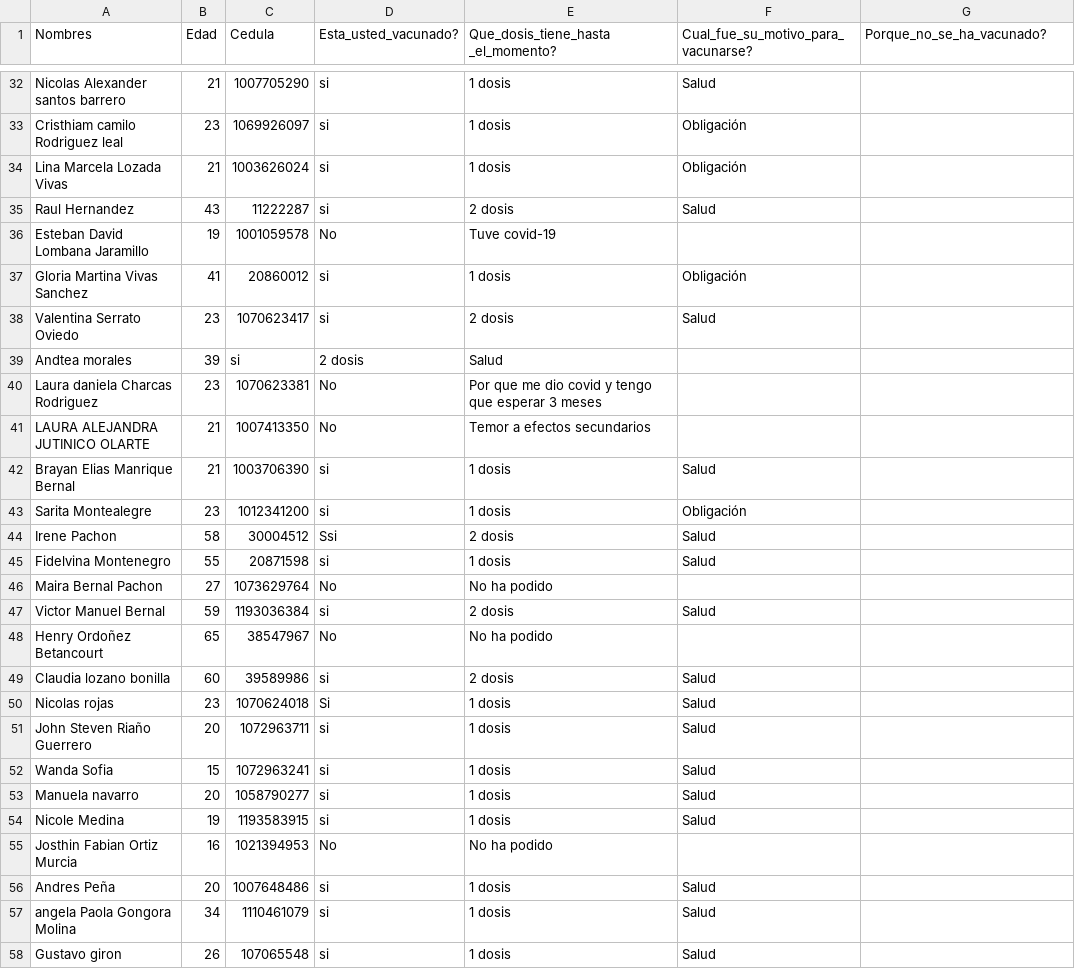
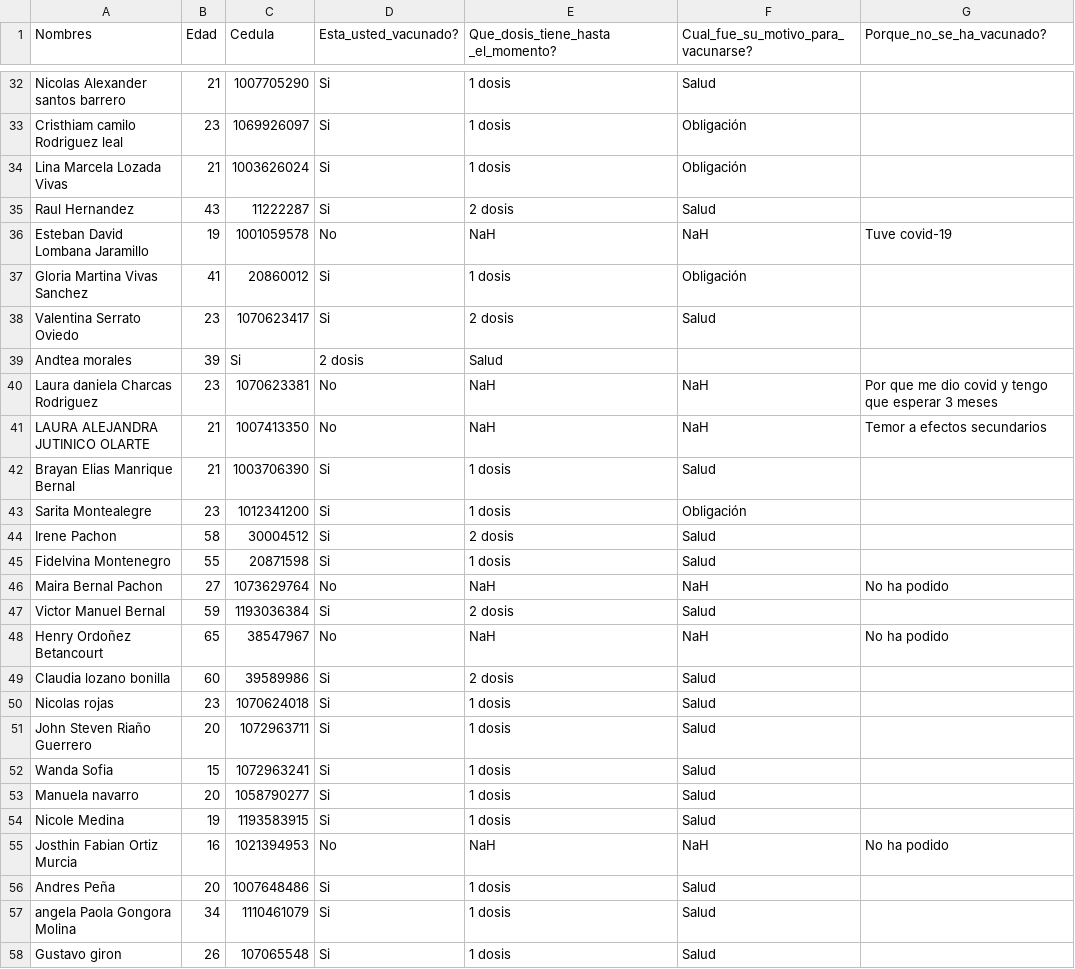
Before and after one commit to HenryMauricio130/base_covid, a CSV file: base1.csv, drawn as a sheet; only a part is shown, gaps mark what is left out; the diff covers the shown part only; the diff names each change by its address in the sheet, - before the commit and + after, or states it on an @@ line.

```diff
--- a/base1.csv
+++ b/base1.csv
-D32:D35 (Esta_usted_vacunado?): si
+D32:D35 (Esta_usted_vacunado?): Si
-E36: Tuve covid-19
+E36: NaH
-F36: (empty)
+F36: NaH
-G36 (Porque_no_se_ha_vacunado?): (empty)
+G36 (Porque_no_se_ha_vacunado?): Tuve covid-19
-D37:D38 (Esta_usted_vacunado?): si
+D37:D38 (Esta_usted_vacunado?): Si
-C39 (Cedula): si
+C39 (Cedula): Si
-E40: Por que me dio covid y tengo que esperar 3 meses
+E40: NaH
-F40:F41: (empty)
+F40:F41: NaH
-G40 (Porque_no_se_ha_vacunado?): (empty)
+G40 (Porque_no_se_ha_vacunado?): Por que me dio covid y tengo que esperar 3 meses
-E41: Temor a efectos secundarios
+E41: NaH
-G41 (Porque_no_se_ha_vacunado?): (empty)
+G41 (Porque_no_se_ha_vacunado?): Temor a efectos secundarios
-D42:D43 (Esta_usted_vacunado?): si
+D42:D43 (Esta_usted_vacunado?): Si
-D44 (Esta_usted_vacunado?): Ssi
+D44 (Esta_usted_vacunado?): Si
-D45 (Esta_usted_vacunado?): si
+D45 (Esta_usted_vacunado?): Si
-E46: No ha podido
+E46: NaH
-F46: (empty)
+F46: NaH
-G46 (Porque_no_se_ha_vacunado?): (empty)
+G46 (Porque_no_se_ha_vacunado?): No ha podido
-D47 (Esta_usted_vacunado?): si
+D47 (Esta_usted_vacunado?): Si
-E48: No ha podido
+E48: NaH
-F48: (empty)
+F48: NaH
-G48 (Porque_no_se_ha_vacunado?): (empty)
+G48 (Porque_no_se_ha_vacunado?): No ha podido
-D49 (Esta_usted_vacunado?): si
+D49 (Esta_usted_vacunado?): Si
-D51:D54 (Esta_usted_vacunado?): si
+D51:D54 (Esta_usted_vacunado?): Si
-E55: No ha podido
+E55: NaH
-F55: (empty)
+F55: NaH
-G55 (Porque_no_se_ha_vacunado?): (empty)
+G55 (Porque_no_se_ha_vacunado?): No ha podido
-D56:D58 (Esta_usted_vacunado?): si
+D56:D58 (Esta_usted_vacunado?): Si
```
Also changed, not shown: 109 edited cells elsewhere in this file.
